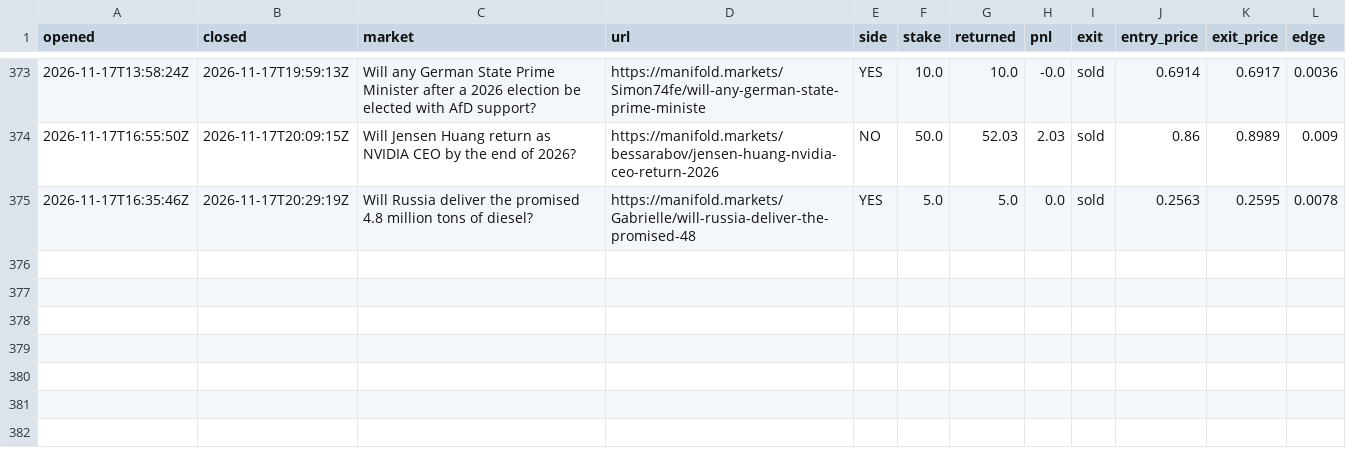
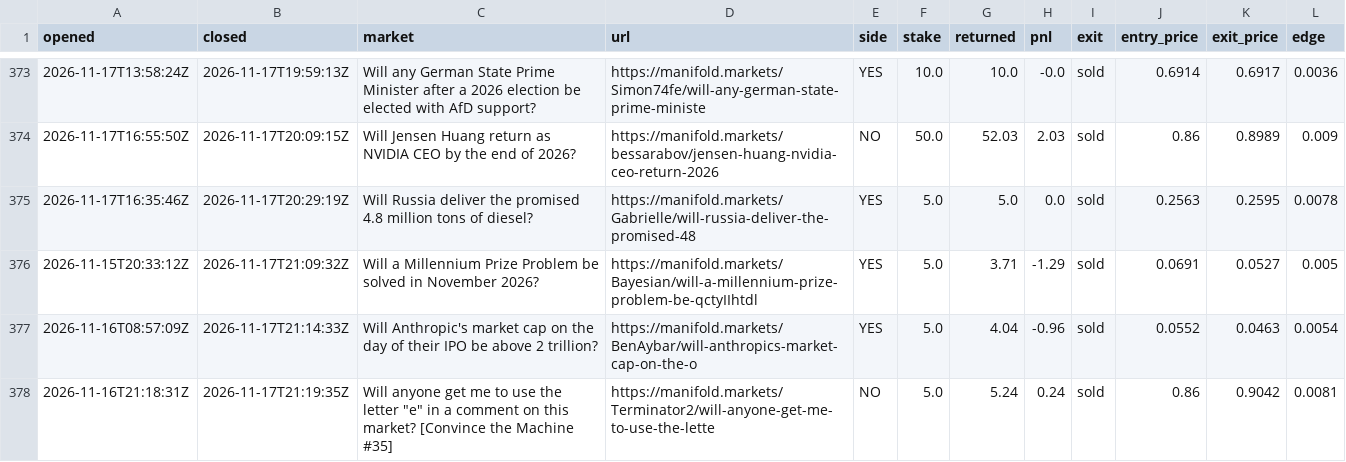
Before and after one commit to evanwang810/cron-loop, a CSV file: live_trades.csv, drawn as a sheet; only a part is shown, gaps mark what is left out.

```diff
--- a/live_trades.csv
+++ b/live_trades.csv
@@ -375 +375,4 @@ opened,closed,market,url,side,stake,returned,pnl,exit,entry_price,exit_price,edg
 2026-11-17T16:35:46Z,2026-11-17T20:29:19Z,Will Russia deliver the promised 4.8 million tons of diesel?,https://manifold.markets/Gabrielle/will-russia-deliver-the-promised-48,YES,5.0,5.0,0.0,sold,0.2563,0.2595,0.0078
+2026-11-15T20:33:12Z,2026-11-17T21:09:32Z,Will a Millennium Prize Problem be solved in November 2026?,https://manifold.markets/Bayesian/will-a-millennium-prize-problem-be-qctyIIhtdl,YES,5.0,3.71,-1.29,sold,0.0691,0.0527,0.005
+2026-11-16T08:57:09Z,2026-11-17T21:14:33Z,Will Anthropic's market cap on the day of their IPO be above 2 trillion?,https://manifold.markets/BenAybar/will-anthropics-market-cap-on-the-o,YES,5.0,4.04,-0.96,sold,0.0552,0.0463,0.0054
+2026-11-16T21:18:31Z,2026-11-17T21:19:35Z,"Will anyone get me to use the letter ""e"" in a comment on this market? [Convince the Machine #35]",https://manifold.markets/Terminator2/will-anyone-get-me-to-use-the-lette,NO,5.0,5.24,0.24,sold,0.86,0.9042,0.0081
```
Also changed, not shown: live_equity.csv, 2 other files.
